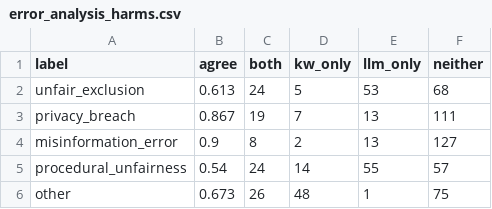
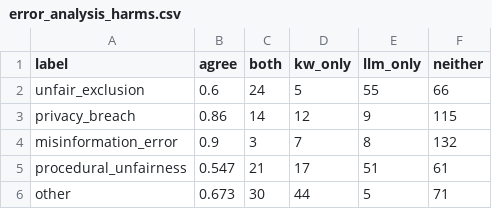
Before and after one commit to faitholopade/Dissertation, a CSV file: output/error_analysis_harms.csv, drawn as a sheet.

```diff
--- a/output/error_analysis_harms.csv
+++ b/output/error_analysis_harms.csv
@@ -1,6 +1,6 @@
 label,agree,both,kw_only,llm_only,neither
-unfair_exclusion,0.613,24,5,53,68
-privacy_breach,0.867,19,7,13,111
-misinformation_error,0.9,8,2,13,127
-procedural_unfairness,0.54,24,14,55,57
-other,0.673,26,48,1,75
+unfair_exclusion,0.6,24,5,55,66
+privacy_breach,0.86,14,12,9,115
+misinformation_error,0.9,3,7,8,132
+procedural_unfairness,0.547,21,17,51,61
+other,0.673,30,44,5,71
```
Also changed, not shown: output/confusion_matrix_pattern.csv, output/error_analysis_disagreements.csv, 30 other files.
